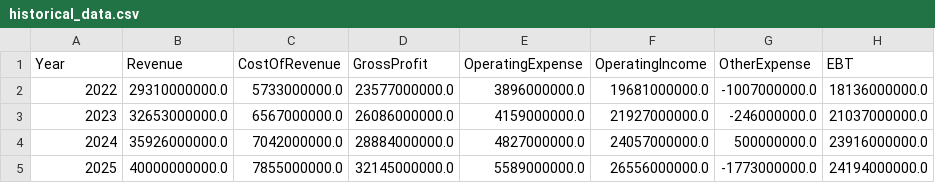
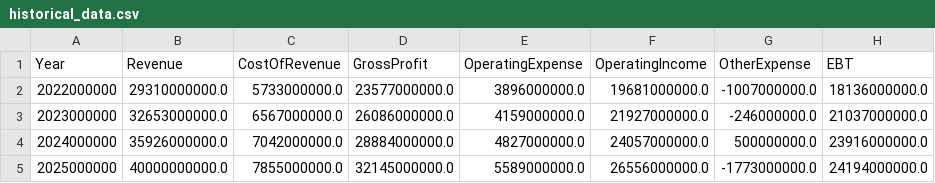
Before and after one commit to Adhishree22/financial-model, a CSV file: dashboard/historical_data.csv, drawn as a sheet; only a part is shown; the diff names each change by its address in the sheet, - before the commit and + after, or states it on an @@ line.

Commit message:
Added

```diff
--- a/dashboard/historical_data.csv
+++ b/dashboard/historical_data.csv
-A2 (Year): 2022
+A2 (Year): 2022000000
-A3 (Year): 2023
+A3 (Year): 2023000000
-A4 (Year): 2024
+A4 (Year): 2024000000
-A5 (Year): 2025
+A5 (Year): 2025000000
```
